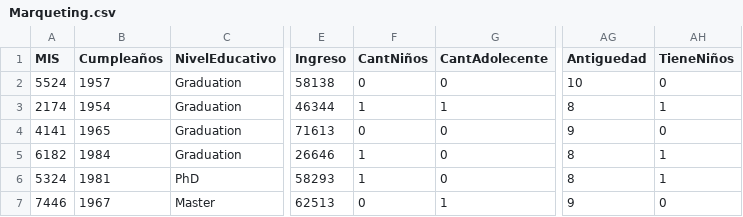
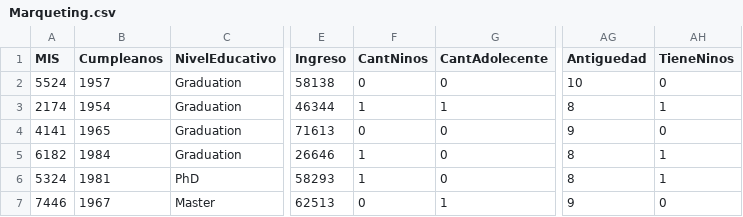
Before and after one commit to marbuenafe/ProductDevelopmentAD1, a CSV file: Marqueting.csv, drawn as a sheet; only a part is shown, gaps mark what is left out; the diff names each change by its address in the sheet, - before the commit and + after, or states it on an @@ line.

```diff
--- a/Marqueting.csv
+++ b/Marqueting.csv
-B1: Cumpleaños
+B1: Cumpleanos
-F1: CantNiños
+F1: CantNinos
-AH1: TieneNiños
+AH1: TieneNinos
```
Also changed, not shown: 6 other files.
